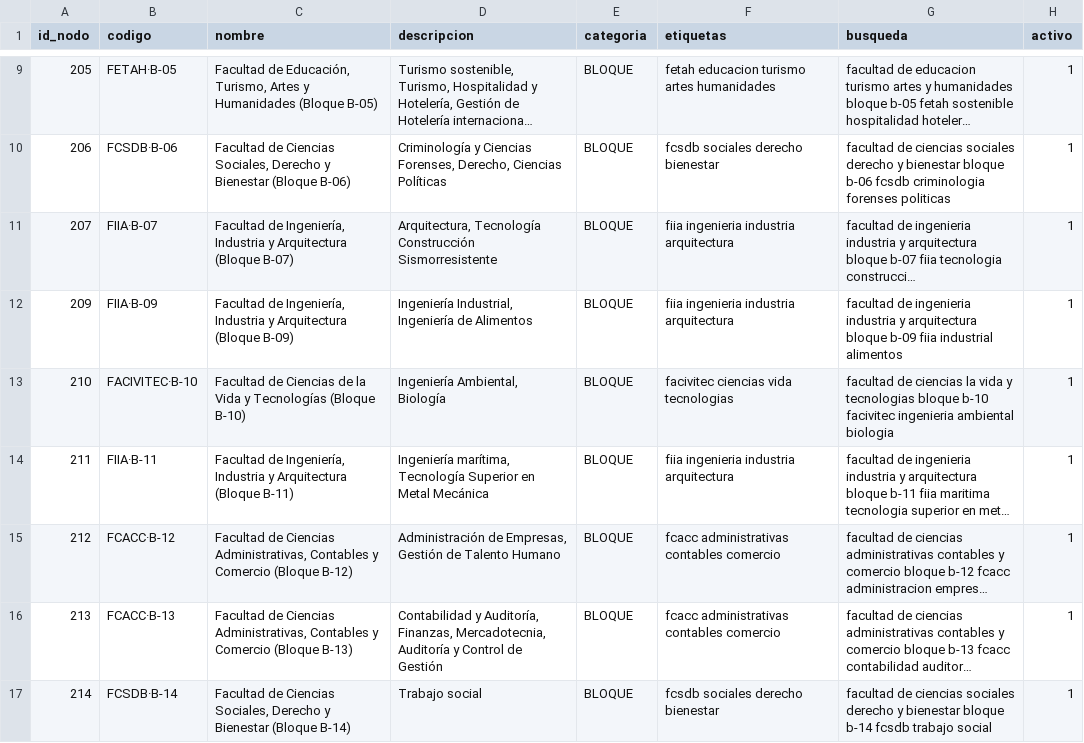
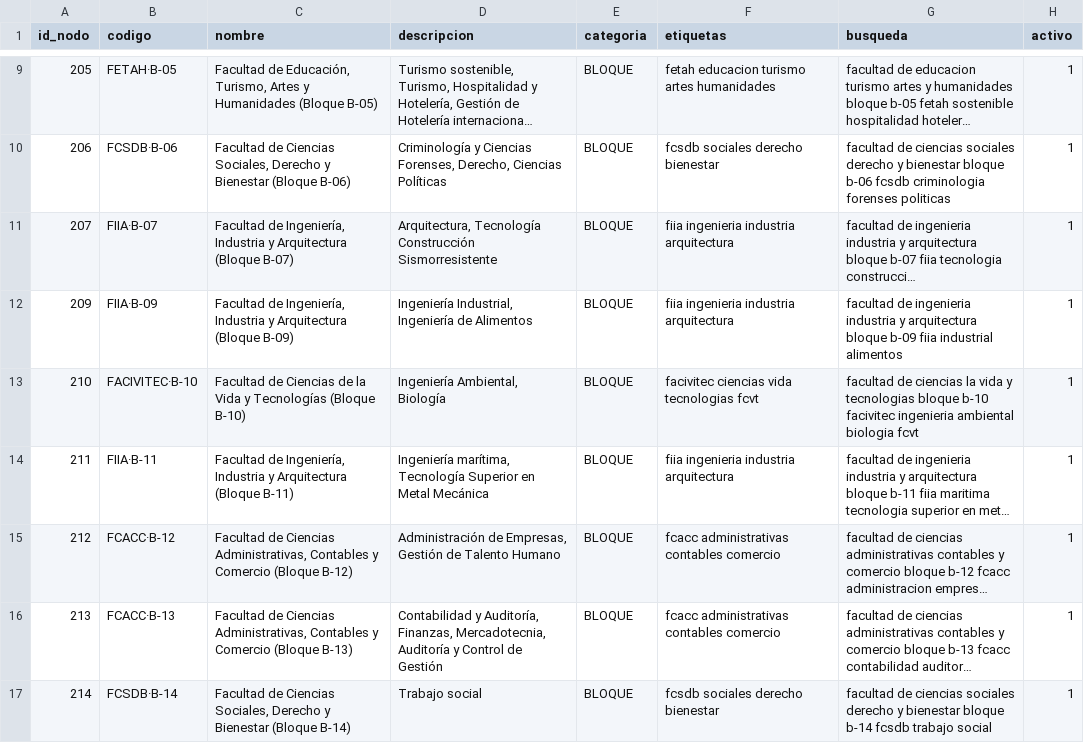
Before and after one commit to WinterPovea/nav-uleam-campus, a CSV file: app/src/main/assets/lugares.csv, drawn as a sheet; only a part is shown, gaps mark what is left out; long unchanged cells end in …; the diff covers the shown part only; the diff names each change by its address in the sheet, - before the commit and + after, or states it on an @@ line.

```diff
--- a/app/src/main/assets/lugares.csv
+++ b/app/src/main/assets/lugares.csv
-F13 (etiquetas): facivitec ciencias vida tecnologias
+F13 (etiquetas): facivitec ciencias vida tecnologias fcvt
-G13 (busqueda): …ambiental biologia
+G13 (busqueda): …ambiental biologia fcvt
```
Also changed, not shown: 8 edited cells elsewhere in this file, 22 other files.
